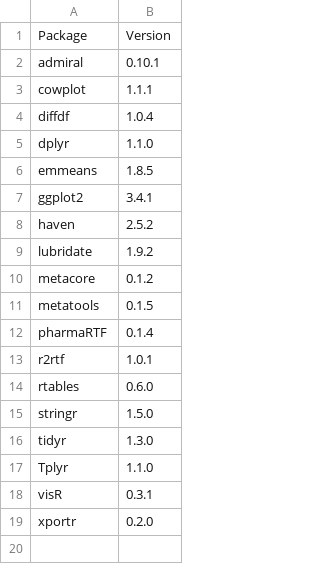
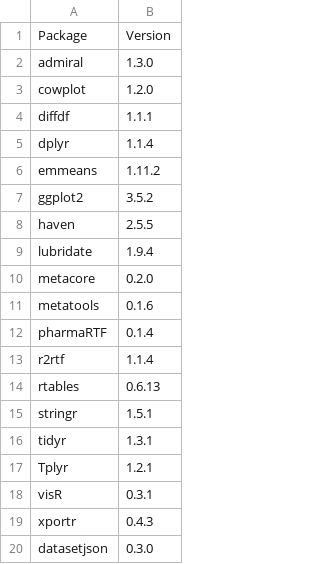
Before and after one commit to RConsortium/submissions-pilot5-datasetjson, a CSV file: adrg/llm-adrg-out/R_Packages_and_Versions.csv, drawn as a sheet.

```diff
--- a/adrg/llm-adrg-out/R_Packages_and_Versions.csv
+++ b/adrg/llm-adrg-out/R_Packages_and_Versions.csv
@@ -1,19 +1,20 @@
 Package,Version
-admiral,0.10.1
-cowplot,1.1.1
-diffdf,1.0.4
-dplyr,1.1.0
-emmeans,1.8.5
-ggplot2,3.4.1
-haven,2.5.2
-lubridate,1.9.2
-metacore,0.1.2
-metatools,0.1.5
+admiral,1.3.0
+cowplot,1.2.0
+diffdf,1.1.1
+dplyr,1.1.4
+emmeans,1.11.2
+ggplot2,3.5.2
+haven,2.5.5
+lubridate,1.9.4
+metacore,0.2.0
+metatools,0.1.6
 pharmaRTF,0.1.4
-r2rtf,1.0.1
-rtables,0.6.0
-stringr,1.5.0
-tidyr,1.3.0
-Tplyr,1.1.0
+r2rtf,1.1.4
+rtables,0.6.13
+stringr,1.5.1
+tidyr,1.3.1
+Tplyr,1.2.1
 visR,0.3.1
-xportr,0.2.0
+xportr,0.4.3
+datasetjson,0.3.0
```
Also changed, not shown: adrg/llm-adrg-out/pkg_descriptions.csv, 2 other files.
